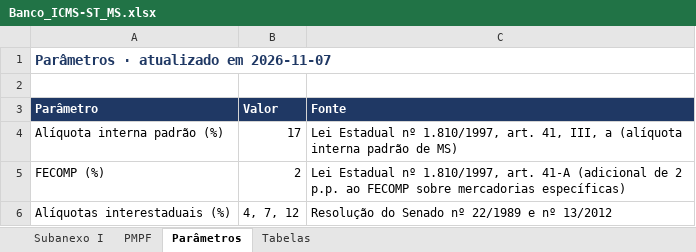
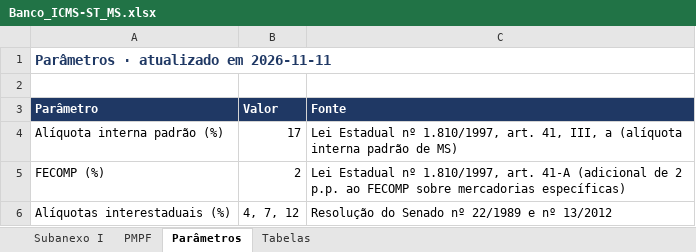
Before and after one commit to MHaas22/Ferramentas, an Excel workbook: icms-st-ms/exportar/Banco_ICMS-ST_MS.xlsx, sheet Parâmetros, drawn as a sheet; values as stored, in another font and other column widths than the file's, no borders; the diff names each change by its address in the sheet, - before the commit and + after, or states it on an @@ line.

```diff
--- a/icms-st-ms/exportar/Banco_ICMS-ST_MS.xlsx (sheet Parâmetros)
+++ b/icms-st-ms/exportar/Banco_ICMS-ST_MS.xlsx (sheet Parâmetros)
-A1 (Parâmetro): Parâmetros · atualizado em 2026-11-07
+A1 (Parâmetro): Parâmetros · atualizado em 2026-11-11
```
Also changed, not shown: sheet PMPF, sheet Subanexo I, 8 other files.
